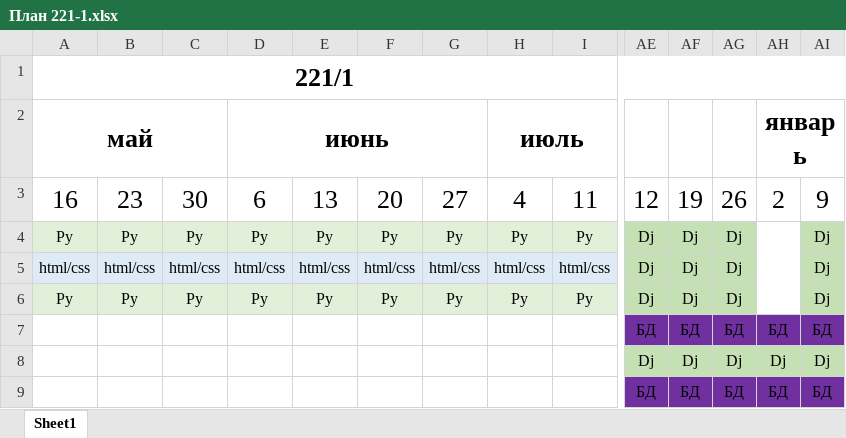
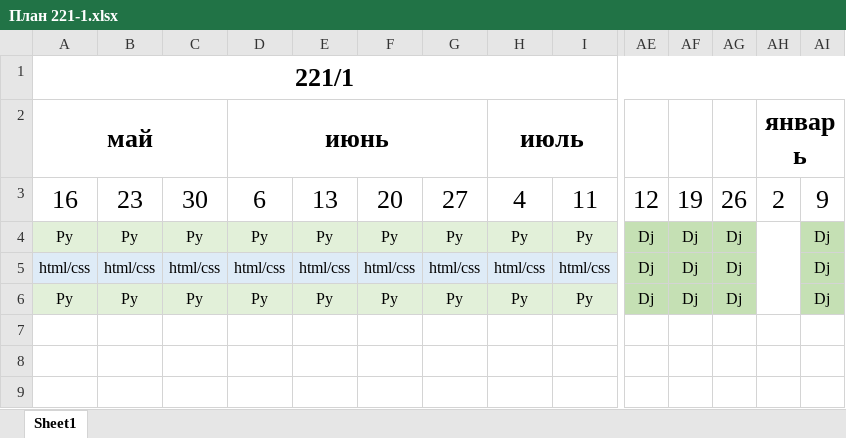
Before and after one commit to bogdandrienko/PyE-221-1, an Excel workbook: lections/План 221-1.xlsx, sheet Sheet1, drawn as a sheet; only a part is shown, gaps mark what is left out; values as stored, in another font and other column widths than the file's, no borders; rows hold the shown columns only; the diff names each change by its address in the sheet, - before the commit and + after, or states it on an @@ line.

```diff
--- a/lections/План 221-1.xlsx (sheet Sheet1)
+++ b/lections/План 221-1.xlsx (sheet Sheet1)
-row 7:  |  |  |  |  |  |  |  |  | БД | БД | БД | БД | БД
-row 8:  |  |  |  |  |  |  |  |  | Dj | Dj | Dj | Dj | Dj
-row 9:  |  |  |  |  |  |  |  |  | БД | БД | БД | БД | БД
```
Also changed, not shown: 29 other files.
